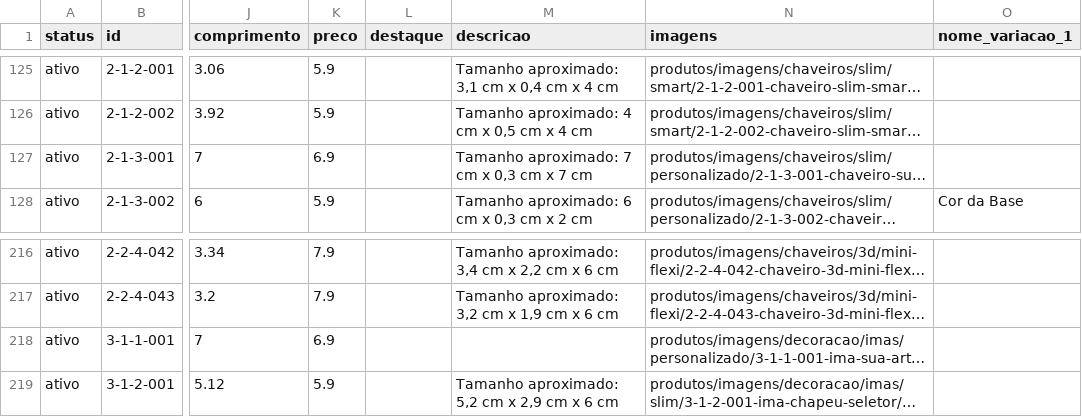
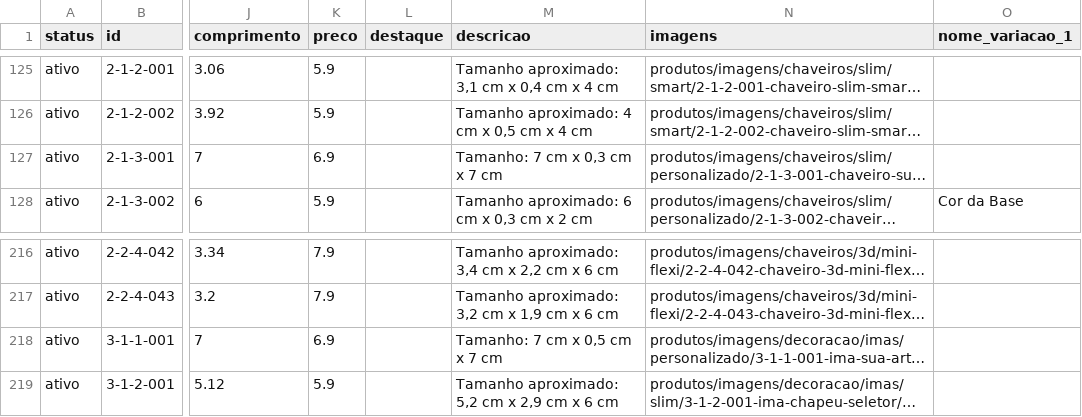
Before and after one commit to jaazielfelipe/additive-hub, a CSV file: frontend/public/produtos/produtos.csv, drawn as a sheet; only a part is shown, gaps mark what is left out; long unchanged cells end in …; the diff names each change by its address in the sheet, - before the commit and + after, or states it on an @@ line.

Commit message:
Atualiza produtos

```diff
--- a/frontend/public/produtos/produtos.csv
+++ b/frontend/public/produtos/produtos.csv
-M127 (descricao): Tamanho aproximado: 7 cm x 0,3 cm x 7 cm
+M127 (descricao): Tamanho: 7 cm x 0,3 cm x 7 cm
-M218 (descricao): (empty)
+M218 (descricao): Tamanho: 7 cm x 0,5 cm x 7 cm
```
